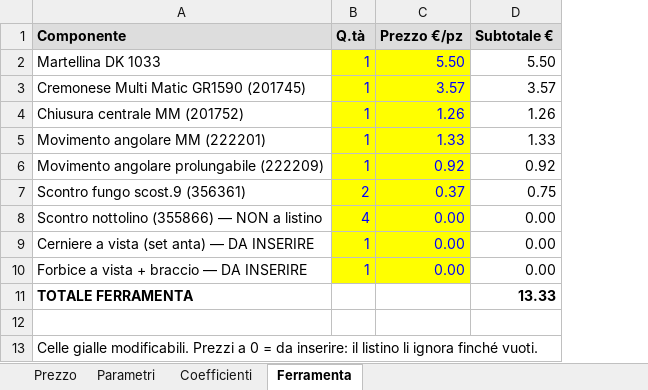
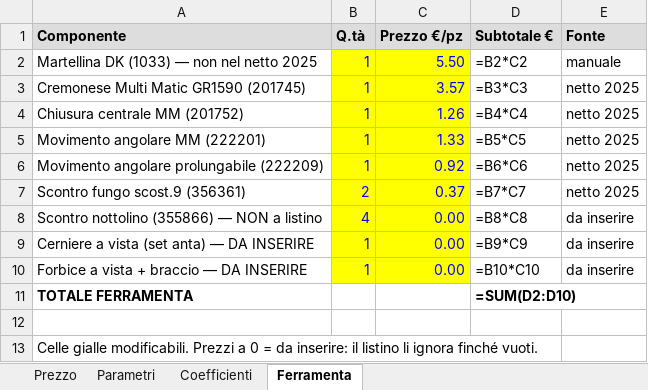
Before and after one commit to ncalzolari/CAM, an Excel workbook: listini-c75s/F1_SENZA_VETRO.xlsx, sheet Ferramenta, drawn as a sheet; values as stored, in another font and other column widths than the file's, no borders; formulas without a stored value are shown as written; the diff names each change by its address in the sheet, - before the commit and + after, or states it on an @@ line.

```diff
--- a/listini-c75s/F1_SENZA_VETRO.xlsx (sheet Ferramenta)
+++ b/listini-c75s/F1_SENZA_VETRO.xlsx (sheet Ferramenta)
+column E (Fonte), rows 2-10: manuale | netto 2025 | netto 2025 | netto 2025 | netto 2025 | netto 2025 | da inserire | da inserire | da inserire
-A2 (Componente): Martellina DK 1033
+A2 (Componente): Martellina DK (1033) — non nel netto 2025
-D2 (Subtotale €): 5.50
+D2 (Subtotale €): =B2*C2
-D3 (Subtotale €): 3.57
+D3 (Subtotale €): =B3*C3
-D4 (Subtotale €): 1.26
+D4 (Subtotale €): =B4*C4
-D5 (Subtotale €): 1.33
+D5 (Subtotale €): =B5*C5
-D6 (Subtotale €): 0.92
+D6 (Subtotale €): =B6*C6
-D7 (Subtotale €): 0.75
+D7 (Subtotale €): =B7*C7
-D8 (Subtotale €): 0.00
+D8 (Subtotale €): =B8*C8
-D9 (Subtotale €): 0.00
+D9 (Subtotale €): =B9*C9
-D10 (Subtotale €): 0.00
+D10 (Subtotale €): =B10*C10
-D11 (Subtotale €): 13.33
+D11 (Subtotale €): =SUM(D2:D10)
```
Also changed, not shown: sheet Prezzo, listini-c75s/F2_SENZA_VETRO.xlsx, listini-c75s/FISSO_SENZA_VETRO.xlsx, 4 other files.
